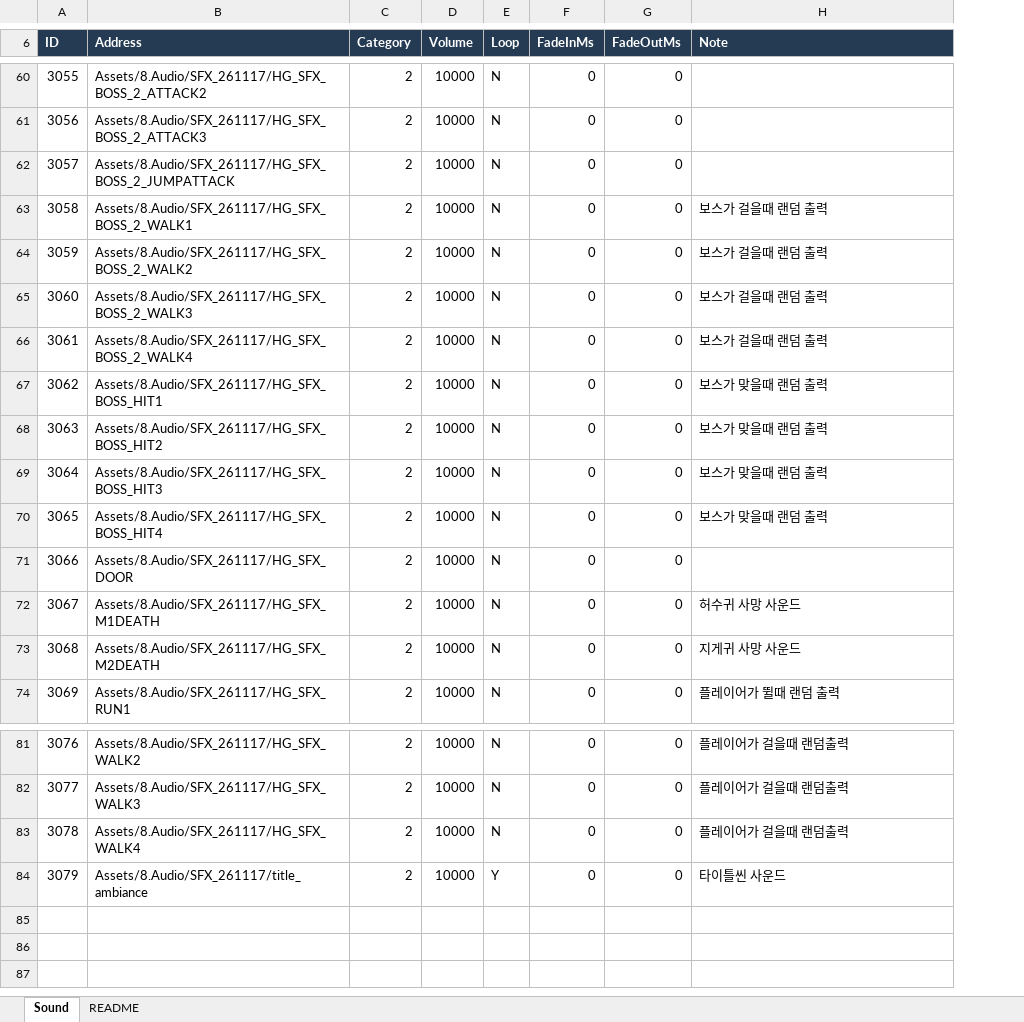
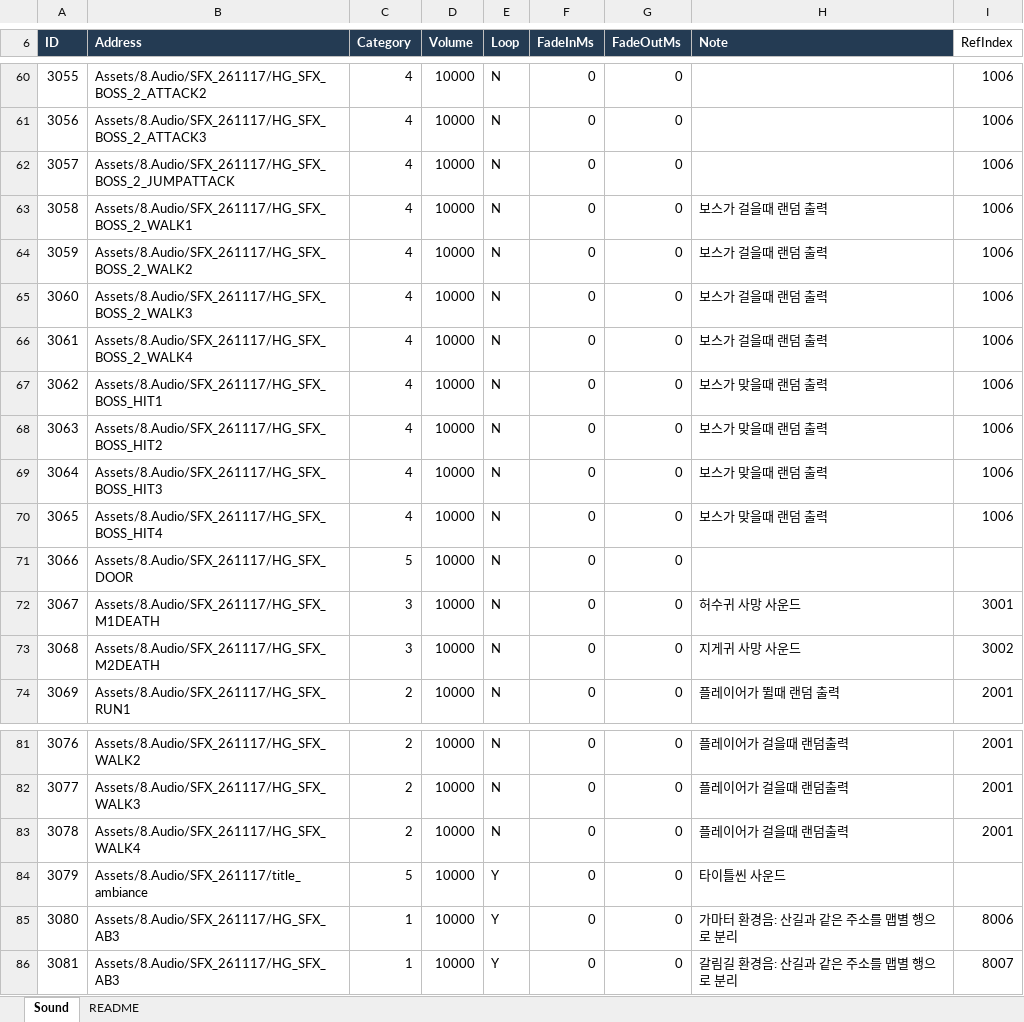
Before and after one commit to hyunho9228-web/DataSheet, an Excel workbook: tables/Sound.xlsx, sheet Sound, drawn as a sheet; only a part is shown, gaps mark what is left out; values as stored, in another font and other column widths than the file's, no borders; the diff covers the shown part only; the diff names each change by its address in the sheet, - before the commit and + after, or states it on an @@ line.

```diff
--- a/tables/Sound.xlsx (sheet Sound)
+++ b/tables/Sound.xlsx (sheet Sound)
+column I (RefIndex), rows 60-74: 1006 | 1006 | 1006 | 1006 | 1006 | 1006 | 1006 | 1006 | 1006 | 1006 | 1006 |  | 3001 | 3002 | 2001; rows 81-83: all 2001
-C60:C70 (Category): 2
+C60:C70 (Category): 4
-C71 (Category): 2
+C71 (Category): 5
-C72:C73 (Category): 2
+C72:C73 (Category): 3
-C84 (Category): 2
+C84 (Category): 5
+row 85: 3080 | Assets/8.Audio/SFX_261117/HG_SFX_AB3 | 1 | 10000 | Y | 0 | 0 | 가마터 환경음: 산길과 같은 주소를 맵별 행으로 분리 | 8006
+row 86: 3081 | Assets/8.Audio/SFX_261117/HG_SFX_AB3 | 1 | 10000 | Y | 0 | 0 | 갈림길 환경음: 산길과 같은 주소를 맵별 행으로 분리 | 8007
```
Also changed, not shown: 30 edited cells elsewhere in this sheet, sheet README, tables/Enum.xlsx, 12 other files.
